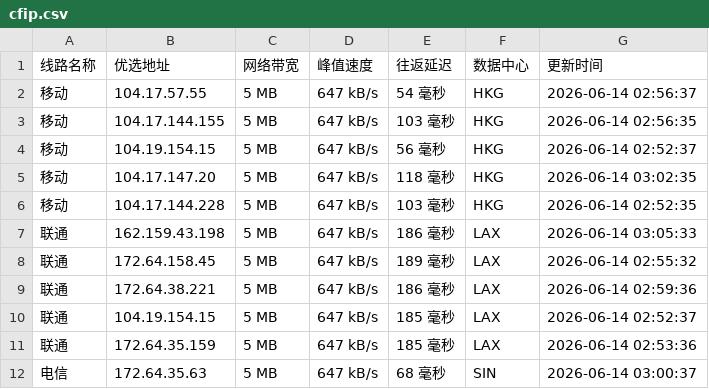
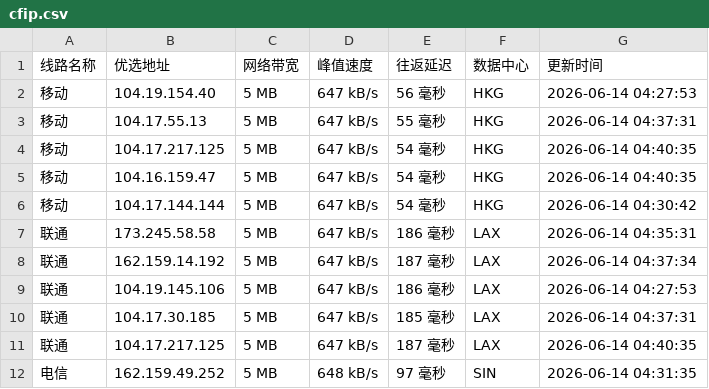
Before and after one commit to 748171997rui-afk/cfipyx, a CSV file: cfip.csv, drawn as a sheet; only a part is shown; the diff covers the shown part only.

```diff
--- a/cfip.csv
+++ b/cfip.csv
@@ -1,12 +1,12 @@
 线路名称,优选地址,网络带宽,峰值速度,往返延迟,数据中心,更新时间
-移动,104.17.57.55,5 MB,647 kB/s,54 毫秒,HKG,2026-06-14 02:56:37
-移动,104.17.144.155,5 MB,647 kB/s,103 毫秒,HKG,2026-06-14 02:56:35
-移动,104.19.154.15,5 MB,647 kB/s,56 毫秒,HKG,2026-06-14 02:52:37
-移动,104.17.147.20,5 MB,647 kB/s,118 毫秒,HKG,2026-06-14 03:02:35
-移动,104.17.144.228,5 MB,647 kB/s,103 毫秒,HKG,2026-06-14 02:52:35
-联通,162.159.43.198,5 MB,647 kB/s,186 毫秒,LAX,2026-06-14 03:05:33
-联通,172.64.158.45,5 MB,647 kB/s,189 毫秒,LAX,2026-06-14 02:55:32
-联通,172.64.38.221,5 MB,647 kB/s,186 毫秒,LAX,2026-06-14 02:59:36
-联通,104.19.154.15,5 MB,647 kB/s,185 毫秒,LAX,2026-06-14 02:52:37
-联通,172.64.35.159,5 MB,647 kB/s,185 毫秒,LAX,2026-06-14 02:53:36
-电信,172.64.35.63,5 MB,647 kB/s,68 毫秒,SIN,2026-06-14 03:00:37
+移动,104.19.154.40,5 MB,647 kB/s,56 毫秒,HKG,2026-06-14 04:27:53
+移动,104.17.55.13,5 MB,647 kB/s,55 毫秒,HKG,2026-06-14 04:37:31
+移动,104.17.217.125,5 MB,647 kB/s,54 毫秒,HKG,2026-06-14 04:40:35
+移动,104.16.159.47,5 MB,647 kB/s,54 毫秒,HKG,2026-06-14 04:40:35
+移动,104.17.144.144,5 MB,647 kB/s,54 毫秒,HKG,2026-06-14 04:30:42
+联通,173.245.58.58,5 MB,647 kB/s,186 毫秒,LAX,2026-06-14 04:35:31
+联通,162.159.14.192,5 MB,647 kB/s,187 毫秒,LAX,2026-06-14 04:37:34
+联通,104.19.145.106,5 MB,647 kB/s,186 毫秒,LAX,2026-06-14 04:27:53
+联通,104.17.30.185,5 MB,647 kB/s,185 毫秒,LAX,2026-06-14 04:37:31
+联通,104.17.217.125,5 MB,647 kB/s,187 毫秒,LAX,2026-06-14 04:40:35
+电信,162.159.49.252,5 MB,648 kB/s,97 毫秒,SIN,2026-06-14 04:31:35
```
Also changed, not shown: 12 edited cells elsewhere in this file, 1 other file.
